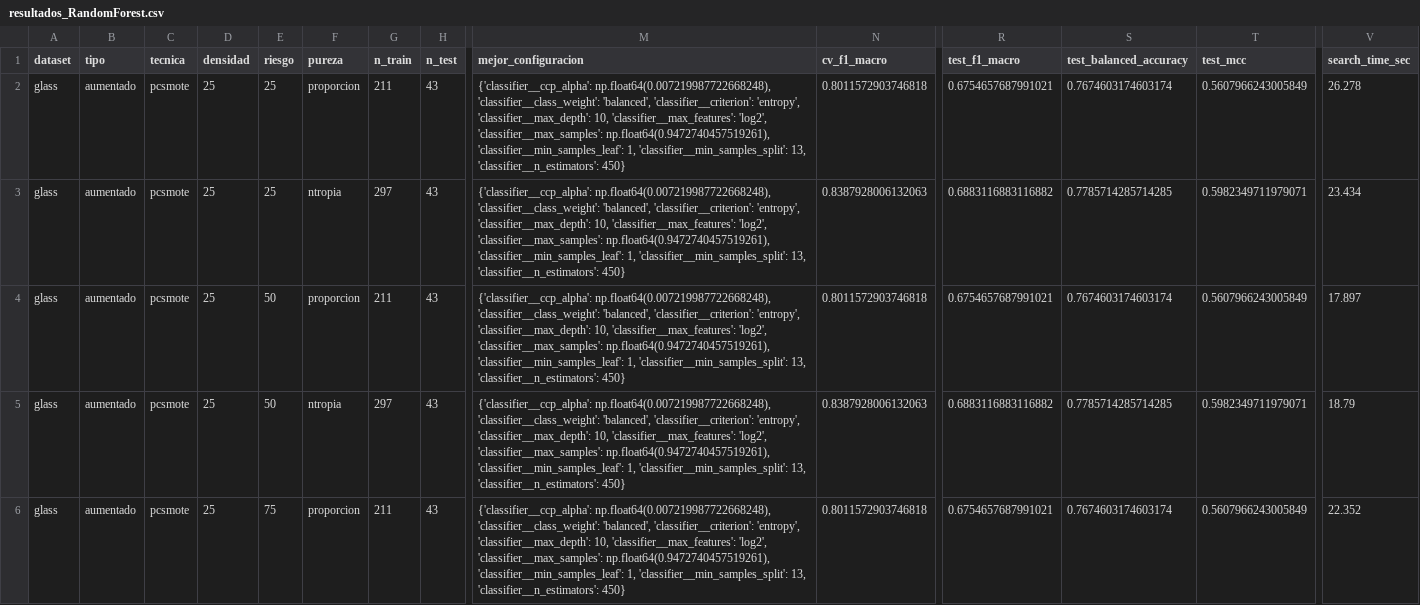
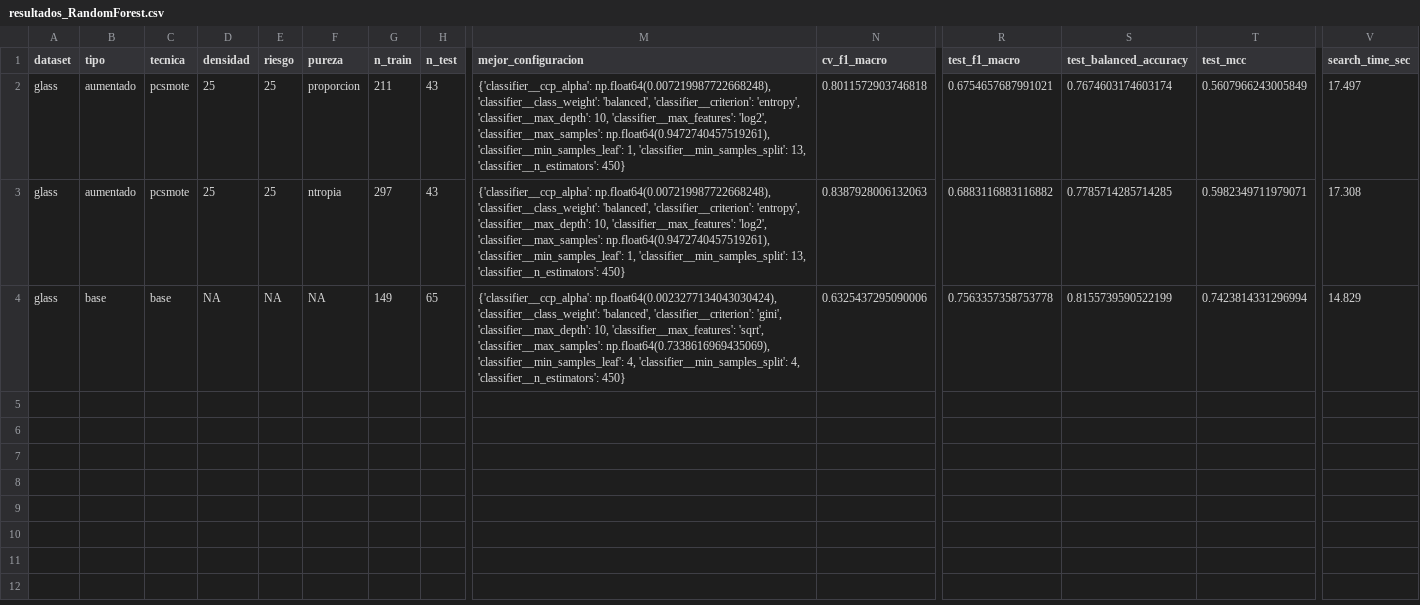
Before and after one commit to jnatmed/armado-tesina, a CSV file: codigo/resultados/resultados_RandomForest.csv, drawn as a sheet; only a part is shown, gaps mark what is left out; rows hold the shown columns only; the diff covers the shown part only; the diff names each change by its address in the sheet, - before the commit and + after, or states it on an @@ line.

```diff
--- a/codigo/resultados/resultados_RandomForest.csv
+++ b/codigo/resultados/resultados_RandomForest.csv
-V2 (search_time_sec): 26.278
+V2 (search_time_sec): 17.497
-V3 (search_time_sec): 23.434
+V3 (search_time_sec): 17.308
-B4 (tipo): aumentado
+B4 (tipo): base
-C4 (tecnica): pcsmote
+C4 (tecnica): base
-D4 (densidad): 25
+D4 (densidad): NA
-E4 (riesgo): 50
+E4 (riesgo): NA
-F4 (pureza): proporcion
+F4 (pureza): NA
-G4 (n_train): 211
+G4 (n_train): 149
-H4 (n_test): 43
+H4 (n_test): 65
-M4 (mejor_configuracion): {'classifier__ccp_alpha': np.float64(0.007219987722668248), 'classifier__class_weight': 'balanced', 'classifier__criterion': 'entropy', 'classifier__max_depth': 10, 'classifier__max_features': 'log2', 'classifier__max_samples': np.float64(0.9472740457519261), 'classifier__min_samples_leaf': 1, 'classifier__min_samples_split': 13, 'classifier__n_estimators': 450}
+M4 (mejor_configuracion): {'classifier__ccp_alpha': np.float64(0.0023277134043030424), 'classifier__class_weight': 'balanced', 'classifier__criterion': 'gini', 'classifier__max_depth': 10, 'classifier__max_features': 'sqrt', 'classifier__max_samples': np.float64(0.7338616969435069), 'classifier__min_samples_leaf': 4, 'classifier__min_samples_split': 4, 'classifier__n_estimators': 450}
-N4 (cv_f1_macro): 0.8011572903746818
+N4 (cv_f1_macro): 0.6325437295090006
-R4 (test_f1_macro): 0.6754657687991021
+R4 (test_f1_macro): 0.7563357358753778
-S4 (test_balanced_accuracy): 0.7674603174603174
+S4 (test_balanced_accuracy): 0.8155739590522199
-T4 (test_mcc): 0.5607966243005849
+T4 (test_mcc): 0.7423814331296994
-V4 (search_time_sec): 17.897
+V4 (search_time_sec): 14.829
-row 5: glass | aumentado | pcsmote | 25 | 50 | ntropia | 297 | 43 | {'classifier__ccp_alpha': np.float64(0.007219987722668248), 'classifier__class_weight': 'balanced', 'classifier__criterion': 'entropy', 'classifier__max_depth': 10, 'classifier__max_features': 'log2', 'classifier__max_samples': np.float64(0.9472740457519261), 'classifier__min_samples_leaf': 1, 'classifier__min_samples_split': 13, 'classifier__n_estimators': 450} | 0.8387928006132063 | 0.6883116883116882 | 0.7785714285714285 | 0.5982349711979071 | 18.79
-row 6: glass | aumentado | pcsmote | 25 | 75 | proporcion | 211 | 43 | {'classifier__ccp_alpha': np.float64(0.007219987722668248), 'classifier__class_weight': 'balanced', 'classifier__criterion': 'entropy', 'classifier__max_depth': 10, 'classifier__max_features': 'log2', 'classifier__max_samples': np.float64(0.9472740457519261), 'classifier__min_samples_leaf': 1, 'classifier__min_samples_split': 13, 'classifier__n_estimators': 450} | 0.8011572903746818 | 0.6754657687991021 | 0.7674603174603174 | 0.5607966243005849 | 22.352
```
Also changed, not shown: 1 edited cell elsewhere in this file, codigo/resultados/resultados_LogisticRegression.csv, codigo/resultados/resultados_SVM.csv, 13 other files.
